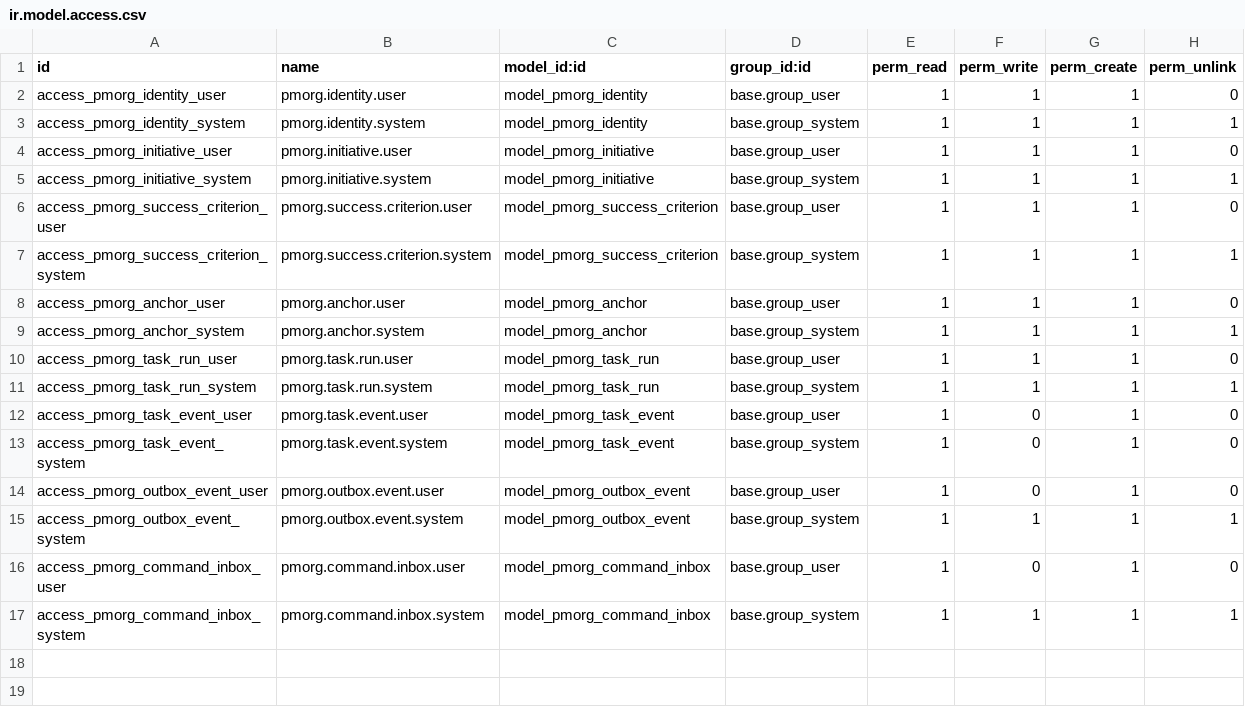
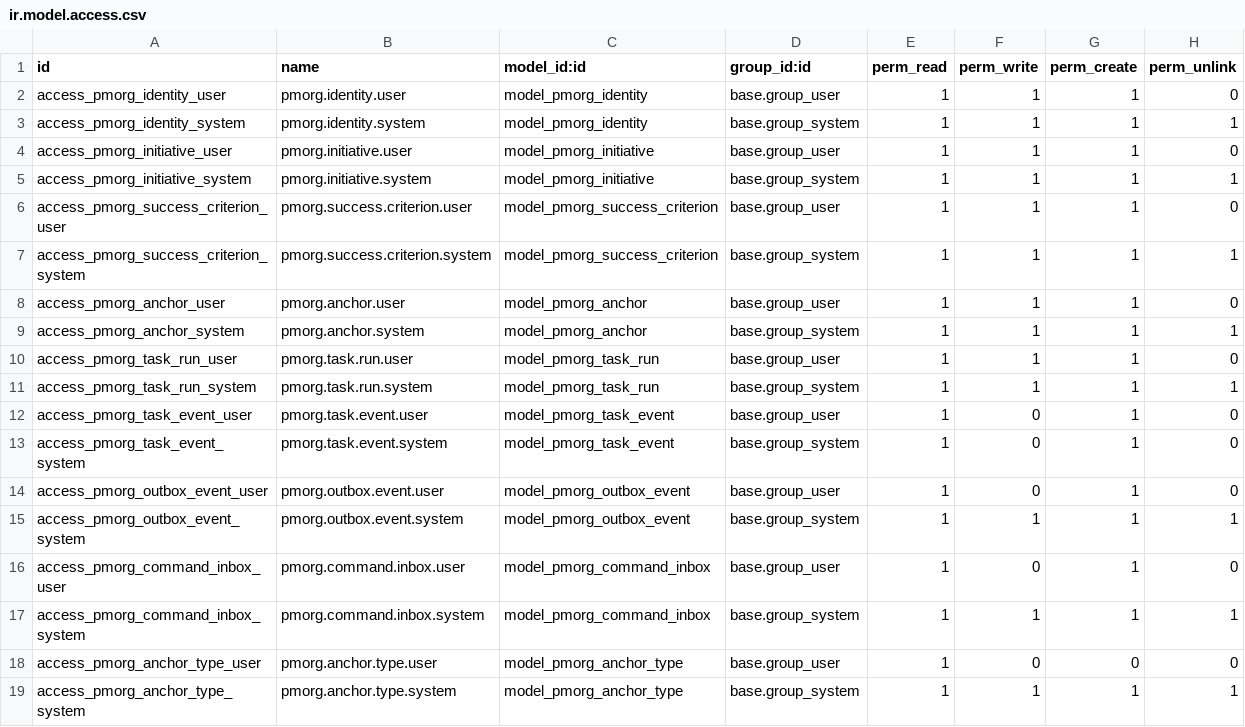
Before and after one commit to bmvv1995/PMORG, a CSV file: odoo_addons/pmorg_core/security/ir.model.access.csv, drawn as a sheet; the diff names each change by its address in the sheet, - before the commit and + after, or states it on an @@ line.

```diff
--- a/odoo_addons/pmorg_core/security/ir.model.access.csv
+++ b/odoo_addons/pmorg_core/security/ir.model.access.csv
+row 18: access_pmorg_anchor_type_user | pmorg.anchor.type.user | model_pmorg_anchor_type | base.group_user | 1 | 0 | 0 | 0
+row 19: access_pmorg_anchor_type_system | pmorg.anchor.type.system | model_pmorg_anchor_type | base.group_system | 1 | 1 | 1 | 1
```
Also changed, not shown: 26 other files.
